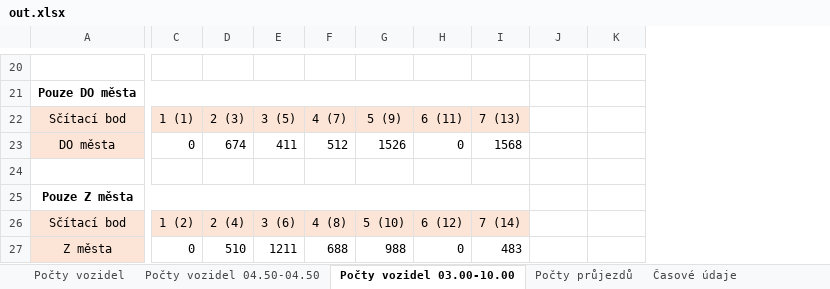
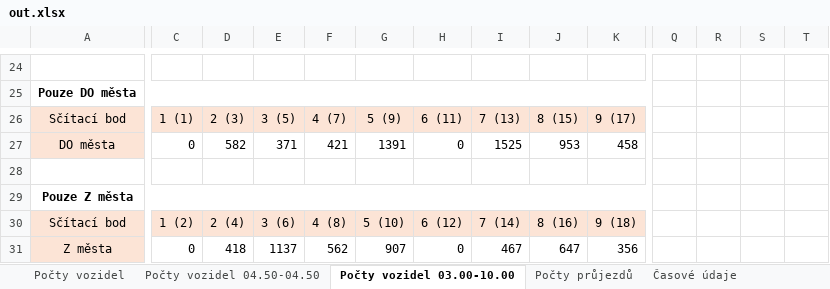
Before and after one commit to kidal5/CarsFlow, an Excel workbook: out.xlsx, sheet Počty vozidel 03.00-10.00, drawn as a sheet; only a part is shown, gaps mark what is left out; values as stored, in another font and other column widths than the file's, no borders; conditional formats not drawn; removed rows and columns are numbered as before the commit, all else as after; rows hold the shown columns only; the diff covers the shown part only; the diff names each change by its address in the sheet, - before the commit and + after, or states it on an @@ line.

```diff
--- a/out.xlsx (sheet Počty vozidel 03.00-10.00)
+++ b/out.xlsx (sheet Počty vozidel 03.00-10.00)
+column Q, empty
+column R, empty
+column S, empty
+column T, empty
-A21:I21 merged
+A25:K25 merged
-J26: (empty)
+J26: 8 (15)
-J26:K26 fill: none
+J26:K26 fill: #FCE4D6
-K26: (empty)
+K26: 9 (17)
-row 23: DO města | 0 | 674 | 411 | 512 | 1526 | 0 | 1568
+row 27: DO města | 0 | 582 | 371 | 421 | 1391 | 0 | 1525 | 953 | 458
-A25:I25 merged
+A29:K29 merged
-J30: (empty)
+J30: 8 (16)
-J30:K30 fill: none
+J30:K30 fill: #FCE4D6
-K30: (empty)
+K30: 9 (18)
-row 27: Z města | 0 | 510 | 1211 | 688 | 988 | 0 | 483
+row 31: Z města | 0 | 418 | 1137 | 562 | 907 | 0 | 467 | 647 | 356
```
Also changed, not shown: 4 added rows and 28 edited cells elsewhere in this sheet, sheet Časové údaje, sheet Počty vozidel, sheet Počty vozidel 04.50-04.50, sheet Počty průjezdů, formulas that keep their value, 2 other files.
